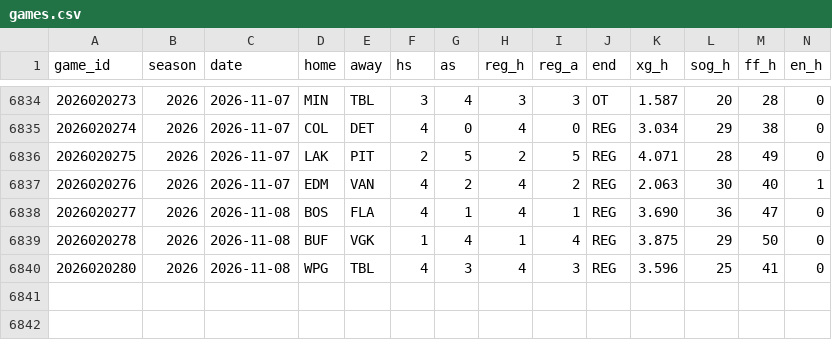
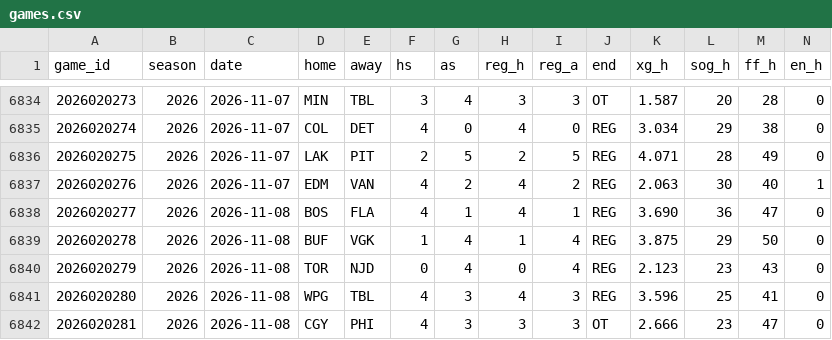
Before and after one commit to src16h/nfl-model, a CSV file: data/nhl/games.csv, drawn as a sheet; only a part is shown, gaps mark what is left out; rows hold the shown columns only; the diff names each change by its address in the sheet, - before the commit and + after, or states it on an @@ line.

```diff
--- a/data/nhl/games.csv
+++ b/data/nhl/games.csv
+row 6840: 2026020279 | 2026 | 2026-11-08 | TOR | NJD | 0 | 4 | 0 | 4 | REG | 2.123 | 23 | 43 | 0
+row 6842: 2026020281 | 2026 | 2026-11-08 | CGY | PHI | 4 | 3 | 3 | 3 | OT | 2.666 | 23 | 47 | 0
```
Also changed, not shown: data/nhl/goalie_games.csv, 5 other files.
